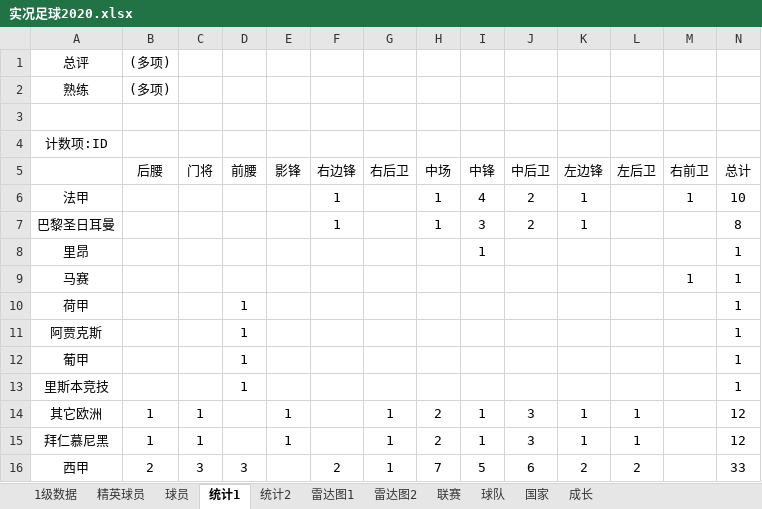
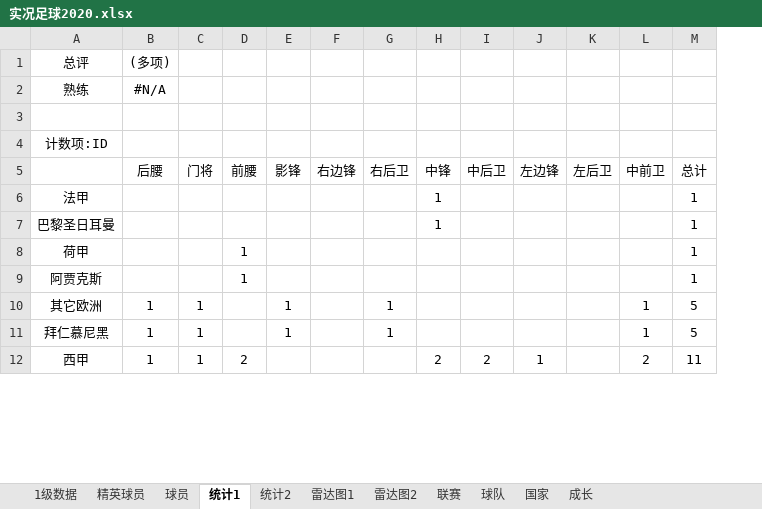
Before and after one commit to g4seek/pes2020, an Excel workbook: 实况足球2020.xlsx, sheet 统计1, drawn as a sheet; only a part is shown; values as stored, in another font and other column widths than the file's, no borders; removed rows and columns are numbered as before the commit, all else as after; the diff covers the shown part only; the diff names each change by its address in the sheet, - before the commit and + after, or states it on an @@ line.

```diff
--- a/实况足球2020.xlsx (sheet 统计1)
+++ b/实况足球2020.xlsx (sheet 统计1)
-column H (中场), row 6: 1; rows 14-16: 2 | 2 | 7
-B2 (后腰): (多项)
+B2 (后腰): #N/A
-L5: 右前卫
+L5: 中前卫
-F6 (右边锋): 1
+F6 (右边锋): (empty)
-H6 (中锋): 4
+H6 (中锋): 1
-I6 (中后卫): 2
+I6 (中后卫): (empty)
-J6 (左边锋): 1
+J6 (左边锋): (empty)
-L6 (中前卫): 1
+L6 (中前卫): (empty)
-M6 (总计): 10
+M6 (总计): 1
-row 7: 巴黎圣日耳曼 |  |  |  |  | 1 |  | 1 | 3 | 2 | 1 |  |  | 8
-A7: 里昂
+A7: 巴黎圣日耳曼
-row 9: 马赛 |  |  |  |  |  |  |  |  |  |  |  | 1 | 1
-row 12: 葡甲 |  |  | 1 |  |  |  |  |  |  |  |  |  | 1
-row 13: 里斯本竞技 |  |  | 1 |  |  |  |  |  |  |  |  |  | 1
-H10:H11 (中锋): 1
+H10:H11 (中锋): (empty)
-I10:I11 (中后卫): 3
+I10:I11 (中后卫): (empty)
-J10:J11 (左边锋): 1
+J10:J11 (左边锋): (empty)
-K10:K11 (左后卫): 1
+K10:K11 (左后卫): (empty)
-L10:L11 (中前卫): (empty)
+L10:L11 (中前卫): 1
-M10:M11 (总计): 12
+M10:M11 (总计): 5
-B12 (后腰): 2
+B12 (后腰): 1
-C12 (门将): 3
+C12 (门将): 1
-D12 (前腰): 3
+D12 (前腰): 2
-F12 (右边锋): 2
+F12 (右边锋): (empty)
-G12 (右后卫): 1
+G12 (右后卫): (empty)
-H12 (中锋): 5
+H12 (中锋): 2
-I12 (中后卫): 6
+I12 (中后卫): 2
-J12 (左边锋): 2
+J12 (左边锋): 1
-K12 (左后卫): 2
+K12 (左后卫): (empty)
-L12 (中前卫): (empty)
+L12 (中前卫): 2
-M12 (总计): 33
+M12 (总计): 11
```
Also changed, not shown: 10 removed rows and 83 edited cells elsewhere in this sheet, sheet 球员, sheet 雷达图1, sheet 1级数据, sheet 统计2, sheet 精英球员, sheet 雷达图2, formulas that keep their value, 2 other files.
